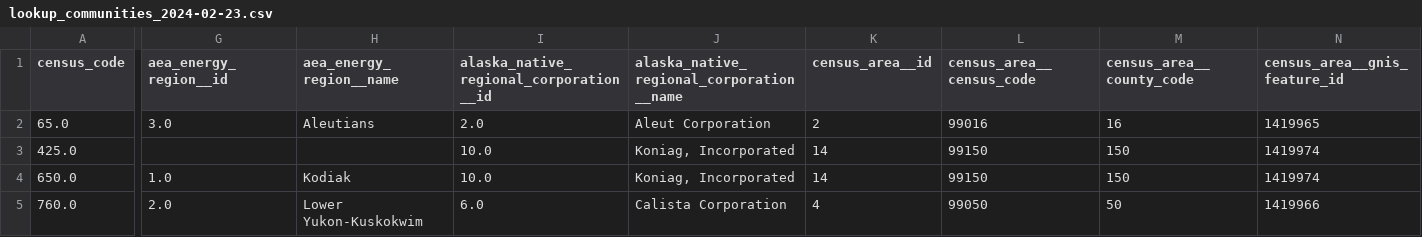
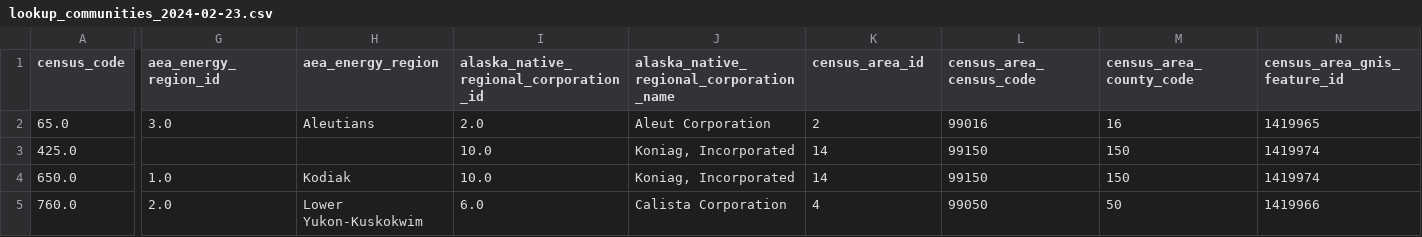
Before and after one commit to acep-aedg/aedg-data-pond, a CSV file: data/raw/dowl/lookup_communities_2024-02-23.csv, drawn as a sheet; only a part is shown, gaps mark what is left out; the diff covers the shown part only; the diff names each change by its address in the sheet, - before the commit and + after, or states it on an @@ line.

Commit message:
first try matching field names to data dictionary

```diff
--- a/data/raw/dowl/lookup_communities_2024-02-23.csv
+++ b/data/raw/dowl/lookup_communities_2024-02-23.csv
-G1: aea_energy_region__id
+G1: aea_energy_region_id
-H1: aea_energy_region__name
+H1: aea_energy_region
-I1: alaska_native_regional_corporation__id
+I1: alaska_native_regional_corporation_id
-J1: alaska_native_regional_corporation__name
+J1: alaska_native_regional_corporation_name
-K1: census_area__id
+K1: census_area_id
-L1: census_area__census_code
+L1: census_area_census_code
-M1: census_area__county_code
+M1: census_area_county_code
-N1: census_area__gnis_feature_id
+N1: census_area_gnis_feature_id
```
Also changed, not shown: 3 edited cells elsewhere in this file, data/raw/dowl/lookup_operator_2025-03-07.csv, data/raw/dowl/lookup_salesreport_2025-03-03.csv, 2 other files.
